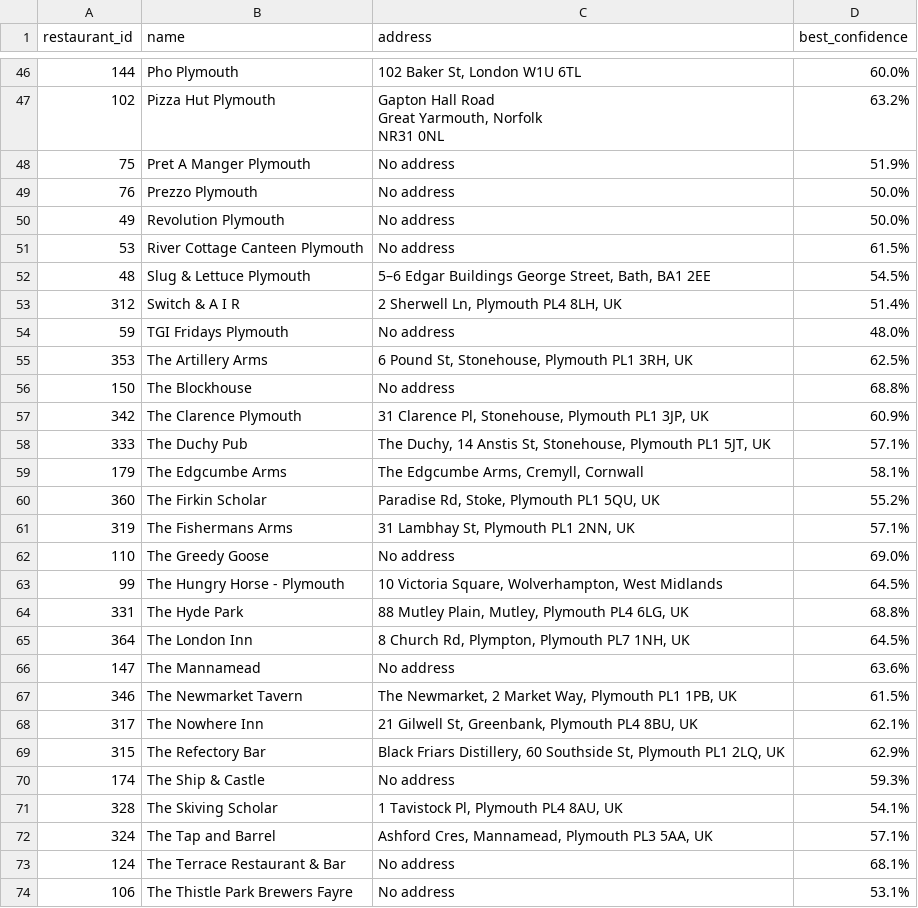
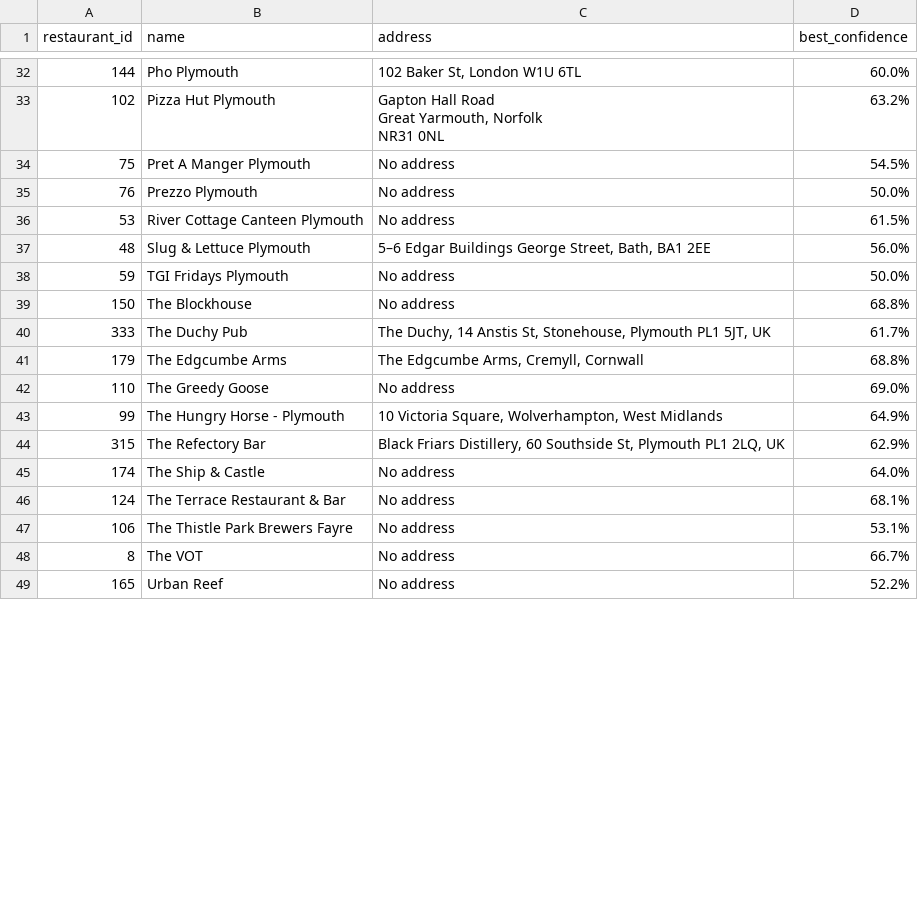
Before and after one commit to tractorjuice/arckit-test-project-v13-plymouth-research, a CSV file: projects/001-plymouth-research-restaurant-menu-analytics/unmatched_hygiene_ratings.csv, drawn as a sheet; only a part is shown, gaps mark what is left out; the shorter side is filled out with more unchanged rows; the diff covers the shown part only.

```diff
--- a/projects/001-plymouth-research-restaurant-menu-analytics/unmatched_hygiene_ratings.csv
+++ b/projects/001-plymouth-research-restaurant-menu-analytics/unmatched_hygiene_ratings.csv
@@ -49,27 +35,14 @@ Great Yarmouth, Norfolk
 NR31 0NL",63.2%
-75,Pret A Manger Plymouth,No address,51.9%
+75,Pret A Manger Plymouth,No address,54.5%
 76,Prezzo Plymouth,No address,50.0%
-49,Revolution Plymouth,No address,50.0%
 53,River Cottage Canteen Plymouth,No address,61.5%
-48,Slug & Lettuce Plymouth,"5–6 Edgar Buildings George Street, Bath, BA1 2EE",54.5%
-312,Switch & A I R,"2 Sherwell Ln, Plymouth PL4 8LH, UK",51.4%
-59,TGI Fridays Plymouth,No address,48.0%
-353,The Artillery Arms,"6 Pound St, Stonehouse, Plymouth PL1 3RH, UK",62.5%
+48,Slug & Lettuce Plymouth,"5–6 Edgar Buildings George Street, Bath, BA1 2EE",56.0%
+59,TGI Fridays Plymouth,No address,50.0%
 150,The Blockhouse,No address,68.8%
-342,The Clarence Plymouth,"31 Clarence Pl, Stonehouse, Plymouth PL1 3JP, UK",60.9%
-333,The Duchy Pub,"The Duchy, 14 Anstis St, Stonehouse, Plymouth PL1 5JT, UK",57.1%
-179,The Edgcumbe Arms,"The Edgcumbe Arms, Cremyll, Cornwall",58.1%
-360,The Firkin Scholar,"Paradise Rd, Stoke, Plymouth PL1 5QU, UK",55.2%
-319,The Fishermans Arms,"31 Lambhay St, Plymouth PL1 2NN, UK",57.1%
+333,The Duchy Pub,"The Duchy, 14 Anstis St, Stonehouse, Plymouth PL1 5JT, UK",61.7%
+179,The Edgcumbe Arms,"The Edgcumbe Arms, Cremyll, Cornwall",68.8%
 110,The Greedy Goose,No address,69.0%
-99,The Hungry Horse - Plymouth,"10 Victoria Square, Wolverhampton, West Midlands",64.5%
-331,The Hyde Park,"88 Mutley Plain, Mutley, Plymouth PL4 6LG, UK",68.8%
-364,The London Inn,"8 Church Rd, Plympton, Plymouth PL7 1NH, UK",64.5%
-147,The Mannamead,No address,63.6%
-346,The Newmarket Tavern,"The Newmarket, 2 Market Way, Plymouth PL1 1PB, UK",61.5%
-317,The Nowhere Inn,"21 Gilwell St, Greenbank, Plymouth PL4 8BU, UK",62.1%
+99,The Hungry Horse - Plymouth,"10 Victoria Square, Wolverhampton, West Midlands",64.9%
 315,The Refectory Bar,"Black Friars Distillery, 60 Southside St, Plymouth PL1 2LQ, UK",62.9%
-174,The Ship & Castle,No address,59.3%
-328,The Skiving Scholar,"1 Tavistock Pl, Plymouth PL4 8AU, UK",54.1%
-324,The Tap and Barrel,"Ashford Cres, Mannamead, Plymouth PL3 5AA, UK",57.1%
+174,The Ship & Castle,No address,64.0%
 124,The Terrace Restaurant & Bar,No address,68.1%
```
Also changed, not shown: 19 removed rows and 9 edited cells elsewhere in this file, projects/001-plymouth-research-restaurant-menu-analytics/matched_hygiene_ratings.csv, 3 other files.
